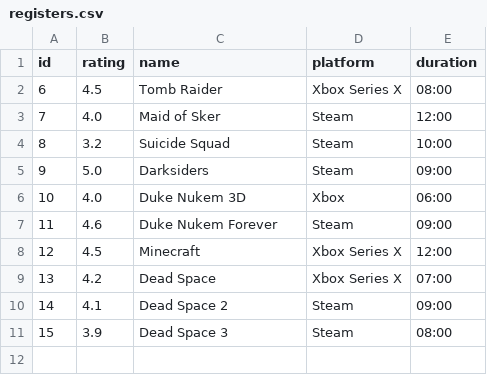
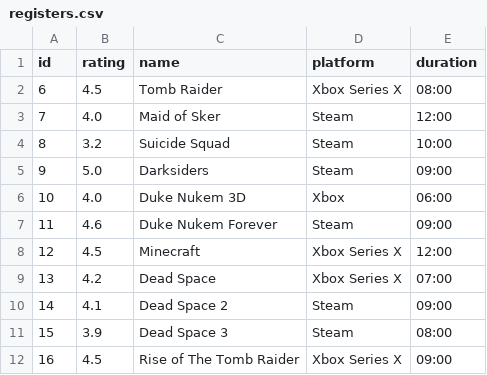
Before and after one commit to joannescode/my_game_shelf, a CSV file: registers.csv, drawn as a sheet.

```diff
--- a/registers.csv
+++ b/registers.csv
@@ -11 +11,2 @@ id,rating,name,platform,duration
 15,3.9,Dead Space 3,Steam,08:00
+16,4.5,Rise of The Tomb Raider,Xbox Series X,09:00
```
Also changed, not shown: 6 other files.
